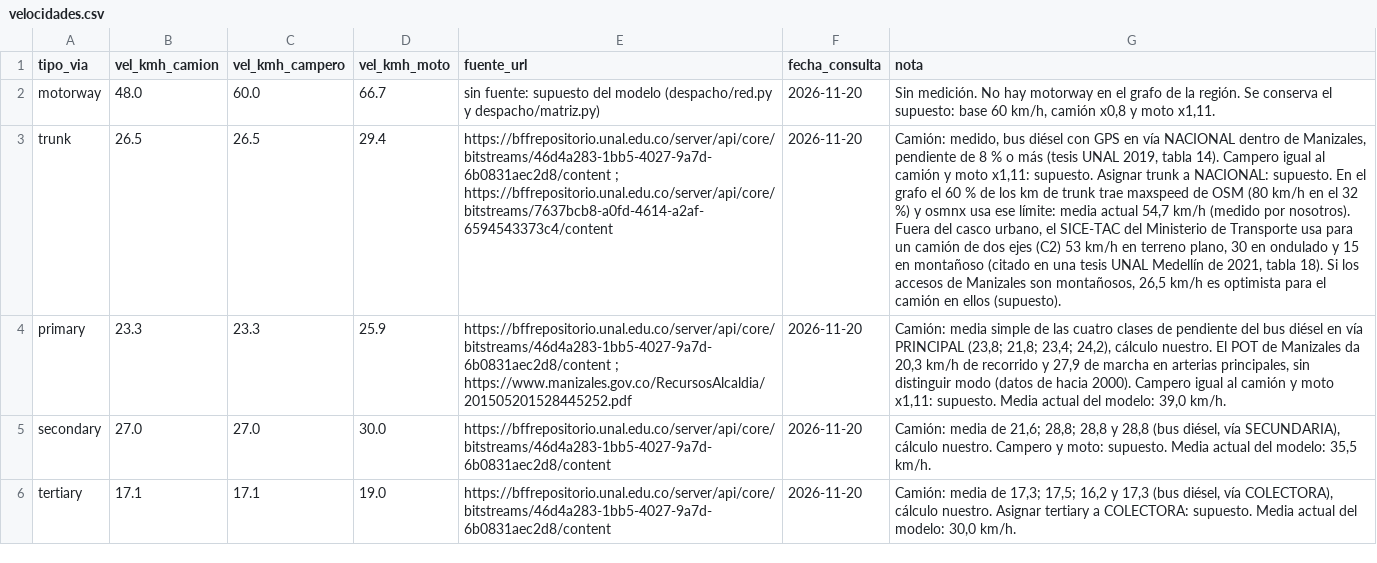
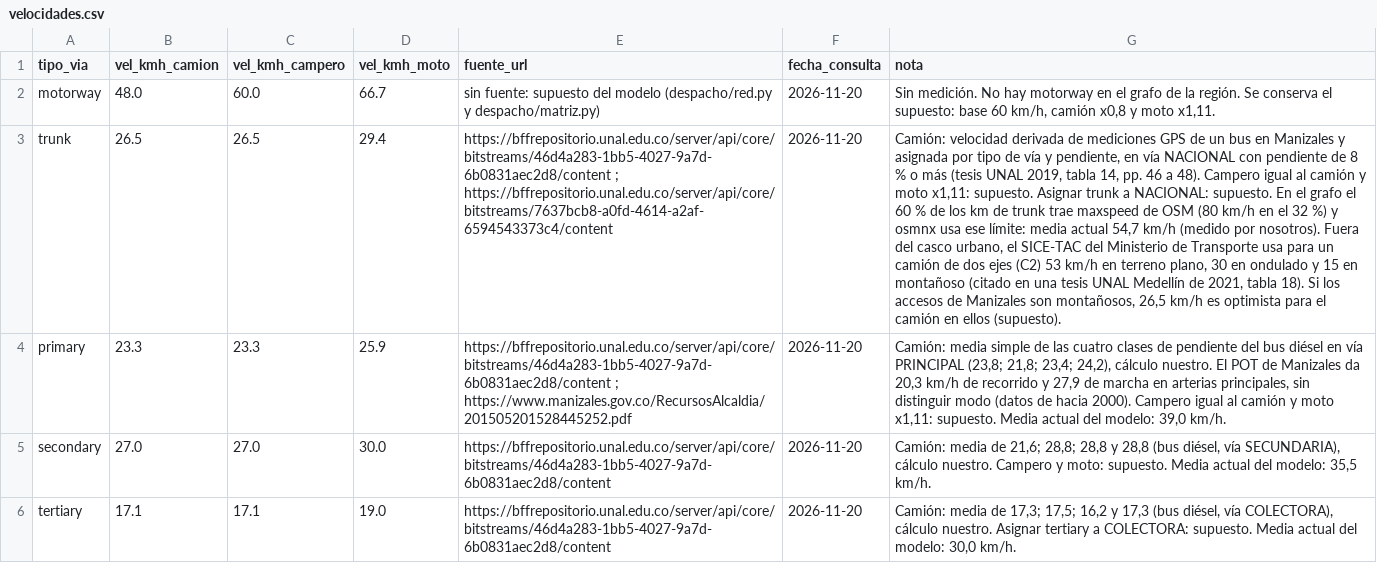
Before and after one commit to cmorregof/despachoX, a CSV file: datos_publicos/velocidades.csv, drawn as a sheet; only a part is shown; the diff names each change by its address in the sheet, - before the commit and + after, or states it on an @@ line.

```diff
--- a/datos_publicos/velocidades.csv
+++ b/datos_publicos/velocidades.csv
-G3 (nota): Camión: medido, bus diésel con GPS en vía NACIONAL dentro de Manizales, pendiente de 8 % o más (tesis UNAL 2019, tabla 14). Campero igual…
+G3 (nota): Camión: velocidad derivada de mediciones GPS de un bus en Manizales y asignada por tipo de vía y pendiente, en vía NACIONAL con pendiente de 8 % o más (tesis UNAL 2019, tabla 14, pp. 46 a 48). Campero igual…
```
Also changed, not shown: 8 other files.
